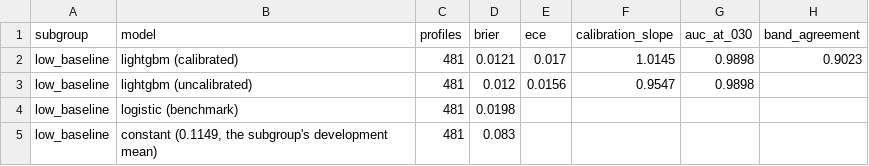
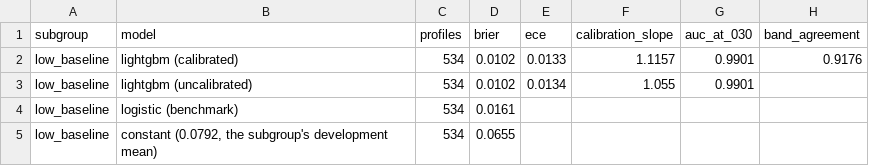
Before and after one commit to farahjayy/PaySense-v3, a CSV file: reports/engine2/tables/lockbox_subgroup.csv, drawn as a sheet.

```diff
--- a/reports/engine2/tables/lockbox_subgroup.csv
+++ b/reports/engine2/tables/lockbox_subgroup.csv
@@ -1,5 +1,5 @@
 subgroup,model,profiles,brier,ece,calibration_slope,auc_at_030,band_agreement
-low_baseline,lightgbm (calibrated),481,0.0121,0.017,1.0145,0.9898,0.9023
-low_baseline,lightgbm (uncalibrated),481,0.012,0.0156,0.9547,0.9898,
-low_baseline,logistic (benchmark),481,0.0198,,,,
-low_baseline,"constant (0.1149, the subgroup's development mean)",481,0.083,,,,
+low_baseline,lightgbm (calibrated),534,0.0102,0.0133,1.1157,0.9901,0.9176
+low_baseline,lightgbm (uncalibrated),534,0.0102,0.0134,1.055,0.9901,
+low_baseline,logistic (benchmark),534,0.0161,,,,
+low_baseline,"constant (0.0792, the subgroup's development mean)",534,0.0655,,,,
```
Also changed, not shown: reports/engine2/tables/ablation.csv, reports/engine2/tables/label_baseline.csv, 25 other files.
